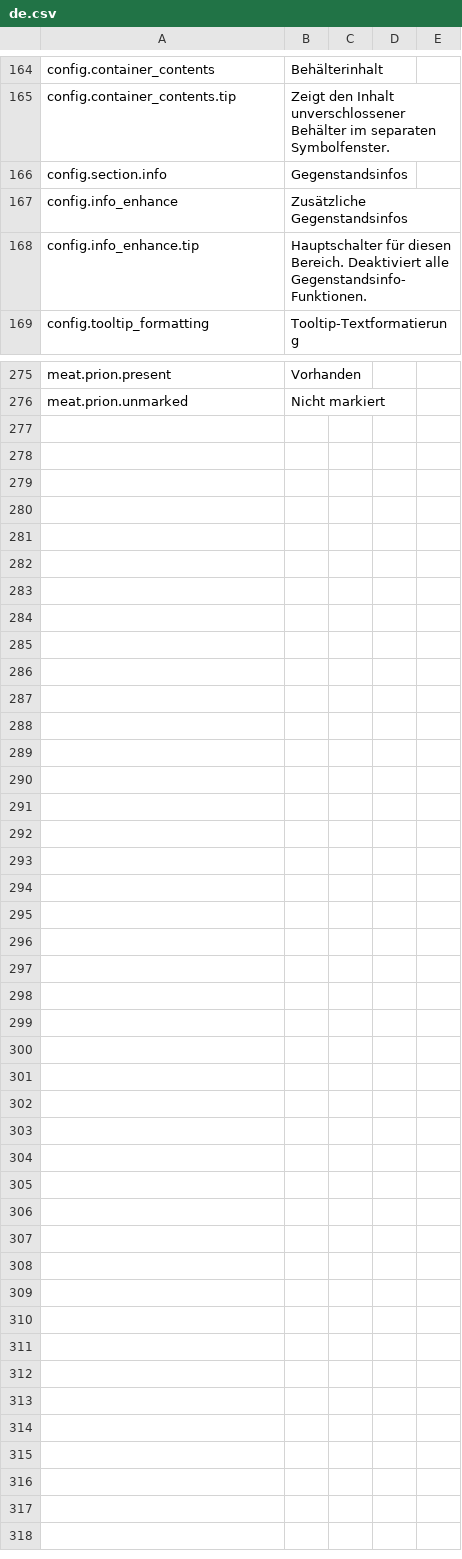
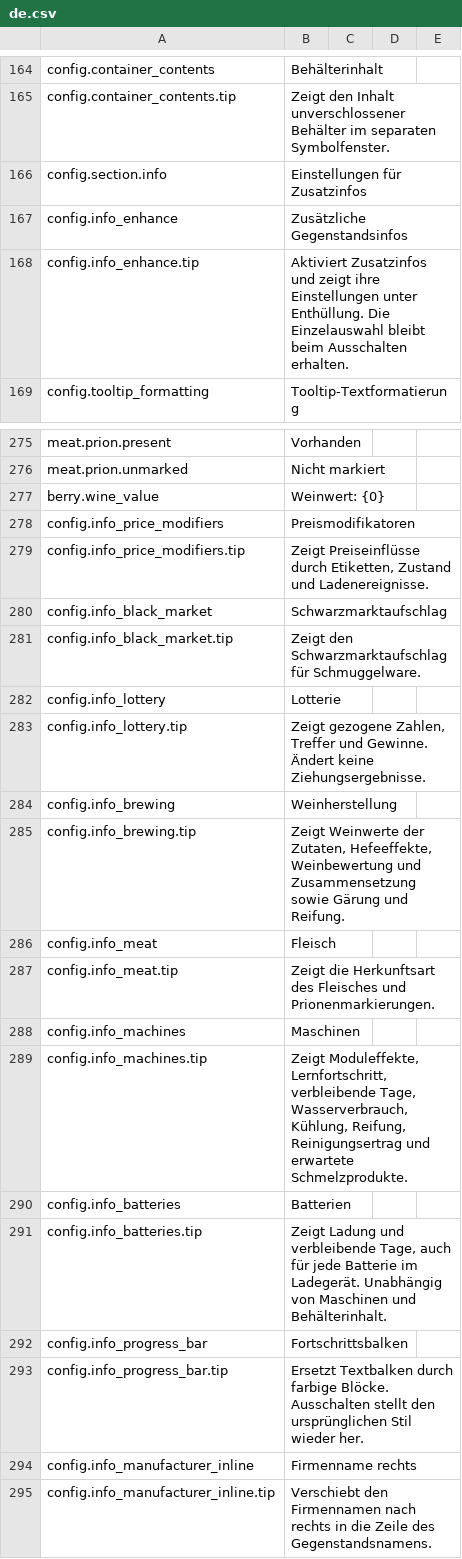
Before and after one commit to Amres-1696/item-details, a CSV file: Localization/de.csv, drawn as a sheet; only a part is shown, gaps mark what is left out; the diff covers the shown part only.

```diff
--- a/Localization/de.csv
+++ b/Localization/de.csv
@@ -165,5 +165,5 @@ config.container_contents,Behälterinhalt
 config.container_contents.tip,Zeigt den Inhalt unverschlossener Behälter im separaten Symbolfenster.
-config.section.info,Gegenstandsinfos
+config.section.info,Einstellungen für Zusatzinfos
 config.info_enhance,Zusätzliche Gegenstandsinfos
-config.info_enhance.tip,Hauptschalter für diesen Bereich. Deaktiviert alle Gegenstandsinfo-Funktionen.
+config.info_enhance.tip,Aktiviert Zusatzinfos und zeigt ihre Einstellungen unter Enthüllung. Die Einzelauswahl bleibt beim Ausschalten erhalten.
 config.tooltip_formatting,Tooltip-Textformatierung
@@ -276 +276,20 @@ meat.prion.present,Vorhanden
 meat.prion.unmarked,Nicht markiert
+berry.wine_value,Weinwert: {0}
+config.info_price_modifiers,Preismodifikatoren
+config.info_price_modifiers.tip,"Zeigt Preiseinflüsse durch Etiketten, Zustand und Ladenereignisse."
+config.info_black_market,Schwarzmarktaufschlag
+config.info_black_market.tip,Zeigt den Schwarzmarktaufschlag für Schmuggelware.
+config.info_lottery,Lotterie
+config.info_lottery.tip,"Zeigt gezogene Zahlen, Treffer und Gewinne. Ändert keine Ziehungsergebnisse."
+config.info_brewing,Weinherstellung
+config.info_brewing.tip,"Zeigt Weinwerte der Zutaten, Hefeeffekte, Weinbewertung und Zusammensetzung sowie Gärung und Reifung."
+config.info_meat,Fleisch
+config.info_meat.tip,Zeigt die Herkunftsart des Fleisches und Prionenmarkierungen.
+config.info_machines,Maschinen
+config.info_machines.tip,"Zeigt Moduleffekte, Lernfortschritt, verbleibende Tage, Wasserverbrauch, Kühlung, Reifung, Reinigungsertrag und erwartete Schmelzprodukte."
+config.info_batteries,Batterien
+config.info_batteries.tip,"Zeigt Ladung und verbleibende Tage, auch für jede Batterie im Ladegerät. Unabhängig von Maschinen und Behälterinhalt."
+config.info_progress_bar,Fortschrittsbalken
+config.info_progress_bar.tip,Ersetzt Textbalken durch farbige Blöcke. Ausschalten stellt den ursprünglichen Stil wieder her.
+config.info_manufacturer_inline,Firmenname rechts
+config.info_manufacturer_inline.tip,Verschiebt den Firmennamen nach rechts in die Zeile des Gegenstandsnamens.
```
Also changed, not shown: 1 edited cell elsewhere in this file, Localization/es.csv, Localization/fr.csv, 22 other files.
